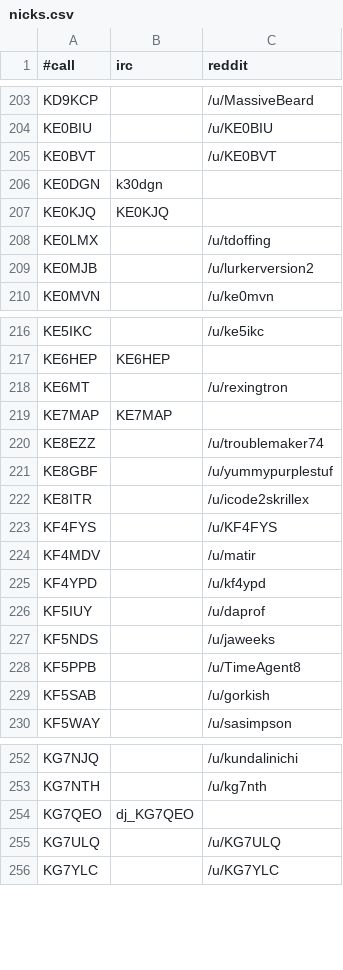
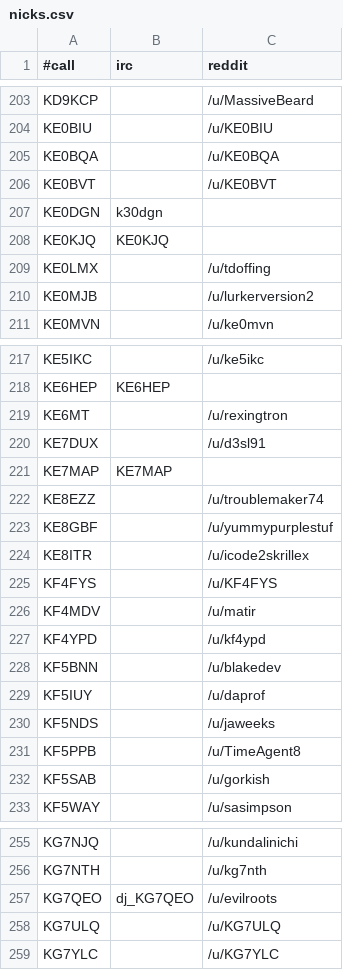
Before and after one commit to molo1134/qrmbot, a CSV file: lib/nicks.csv, drawn as a sheet; only a part is shown, gaps mark what is left out.

Commit message:
scrape for nicks.csv

```diff
--- a/lib/nicks.csv
+++ b/lib/nicks.csv
@@ -204,2 +204,3 @@ KD9KCP,,/u/MassiveBeard
 KE0BIU,,/u/KE0BIU
+KE0BQA,,/u/KE0BQA
 KE0BVT,,/u/KE0BVT
@@ -218,2 +219,3 @@ KE6HEP,KE6HEP,
 KE6MT,,/u/rexingtron
+KE7DUX,,/u/d3sl91
 KE7MAP,KE7MAP,
@@ -225,2 +227,3 @@ KF4MDV,,/u/matir
 KF4YPD,,/u/kf4ypd
+KF5BNN,,/u/blakedev
 KF5IUY,,/u/daprof
@@ -253,3 +256,3 @@ KG7NJQ,,/u/kundalinichi
 KG7NTH,,/u/kg7nth
-KG7QEO,dj_KG7QEO,
+KG7QEO,dj_KG7QEO,/u/evilroots
 KG7ULQ,,/u/KG7ULQ
```
